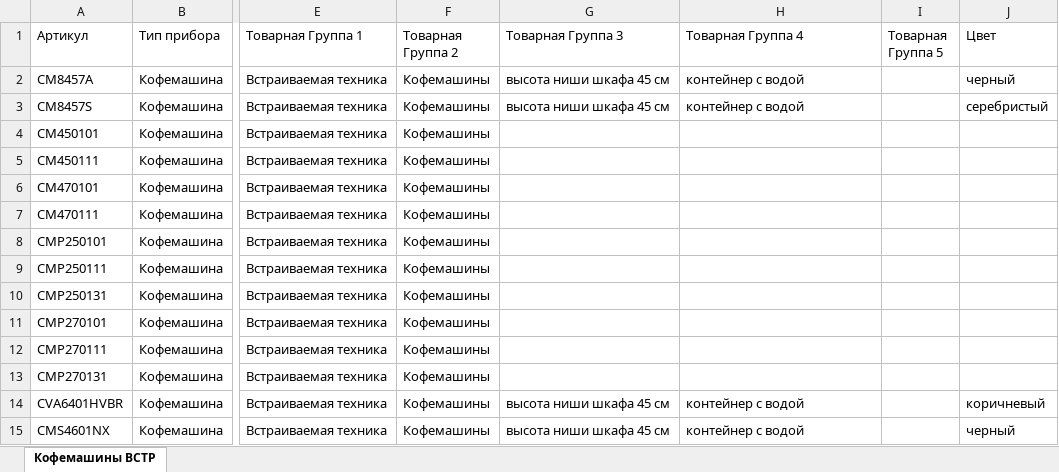
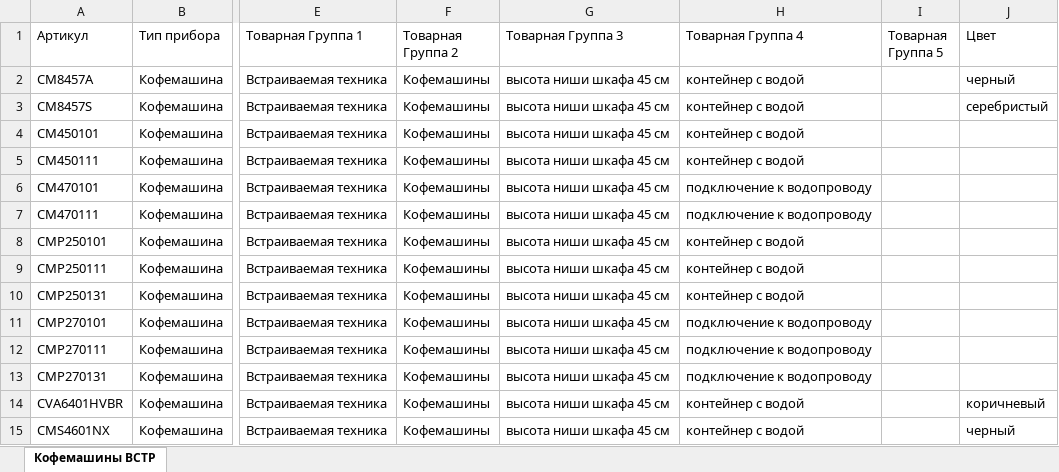
Before and after one commit to saigon1983/SiteWork_2, an Excel workbook: Output/Кофемашины ВСТР.xlsx, sheet Кофемашины ВСТР, drawn as a sheet; only a part is shown, gaps mark what is left out; values as stored, in another font and other column widths than the file's, no borders; the diff covers the shown part only; the diff names each change by its address in the sheet, - before the commit and + after, or states it on an @@ line.

```diff
--- a/Output/Кофемашины ВСТР.xlsx (sheet Кофемашины ВСТР)
+++ b/Output/Кофемашины ВСТР.xlsx (sheet Кофемашины ВСТР)
-G4:G13 (Товарная Группа 3): (empty)
+G4:G13 (Товарная Группа 3): высота ниши шкафа 45 см
-H4:H5 (Товарная Группа 4): (empty)
+H4:H5 (Товарная Группа 4): контейнер с водой
-H6:H7 (Товарная Группа 4): (empty)
+H6:H7 (Товарная Группа 4): подключение к водопроводу
-H8:H10 (Товарная Группа 4): (empty)
+H8:H10 (Товарная Группа 4): контейнер с водой
-H11:H13 (Товарная Группа 4): (empty)
+H11:H13 (Товарная Группа 4): подключение к водопроводу
```
Also changed, not shown: 4 removed rows and 6 edited cells elsewhere in this sheet, Output/Варочные панели ВСТР.xlsx, Output/Кофемашины.xlsx, 31 other files.
